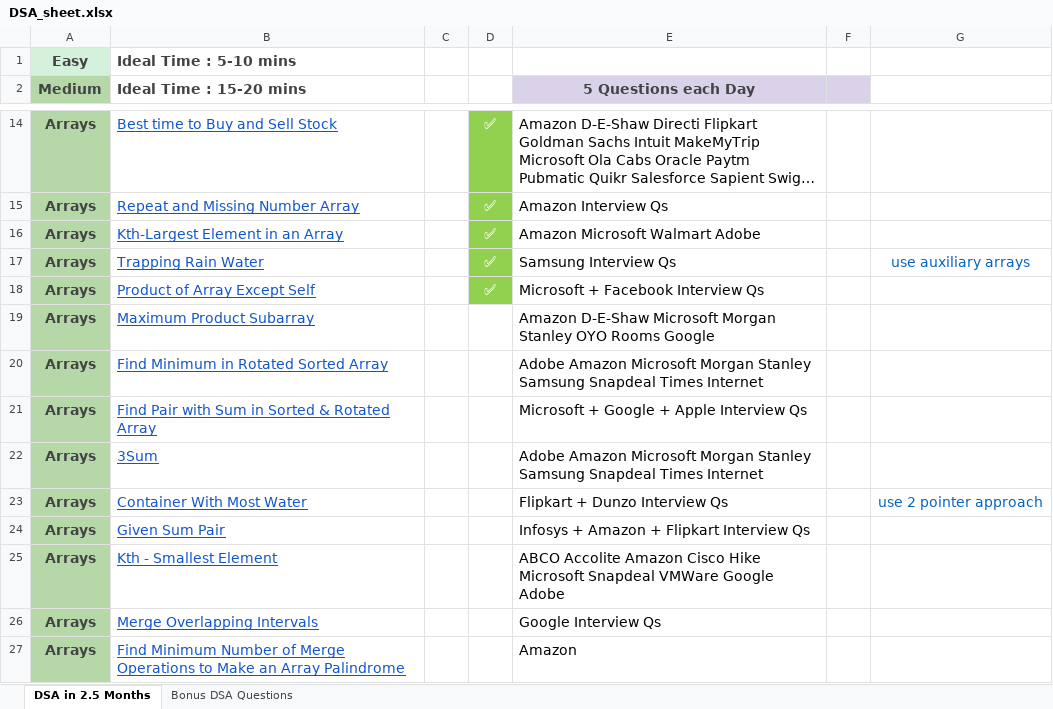
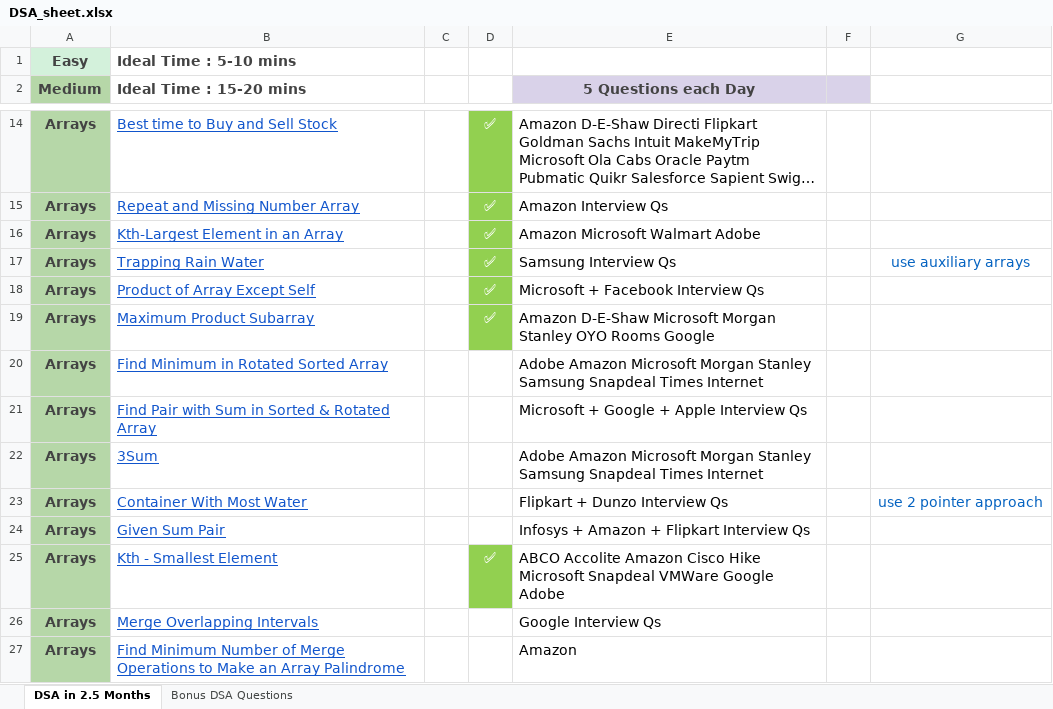
Before and after one commit to MaitryeeDey/DSA-Practitioner, an Excel workbook: DSA_sheet.xlsx, sheet DSA in 2.5 Months, drawn as a sheet; only a part is shown, gaps mark what is left out; long unchanged cells end in …; values as stored, in another font and other column widths than the file's, no borders; the diff names each change by its address in the sheet, - before the commit and + after, or states it on an @@ line.

```diff
--- a/DSA_sheet.xlsx (sheet DSA in 2.5 Months)
+++ b/DSA_sheet.xlsx (sheet DSA in 2.5 Months)
-D19: (empty)
+D19: ✅
-D19 fill: none
+D19 fill: #92D050
-D25: (empty)
+D25: ✅
-D25 fill: none
+D25 fill: #92D050
```
Also changed, not shown: 3 other files.
